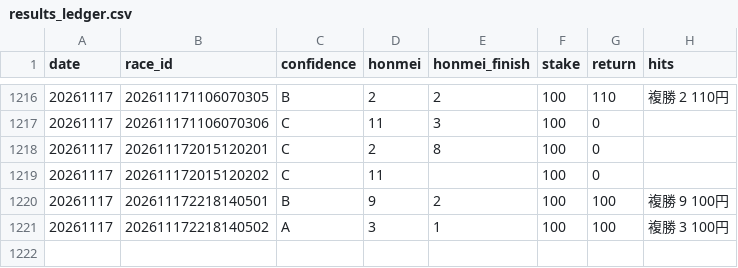
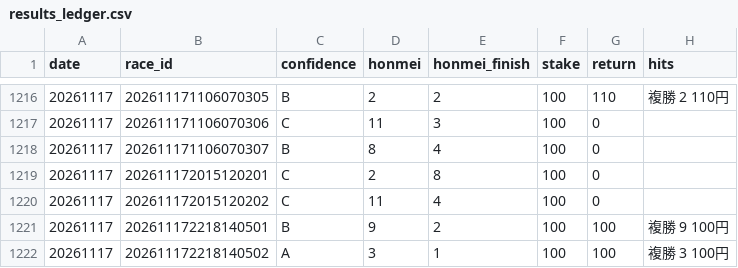
Before and after one commit to bunbunbunzai/keiba-ai, a CSV file: results_ledger.csv, drawn as a sheet; only a part is shown, gaps mark what is left out.

```diff
--- a/results_ledger.csv
+++ b/results_ledger.csv
@@ -1217,4 +1217,5 @@ date,race_id,confidence,honmei,honmei_finish,stake,return,hits
 20261117,202611171106070306,C,11,3,100,0,
+20261117,202611171106070307,B,8,4,100,0,
 20261117,202611172015120201,C,2,8,100,0,
-20261117,202611172015120202,C,11,,100,0,
+20261117,202611172015120202,C,11,4,100,0,
 20261117,202611172218140501,B,9,2,100,100,複勝 9 100円
```
Also changed, not shown: 10 other files.
